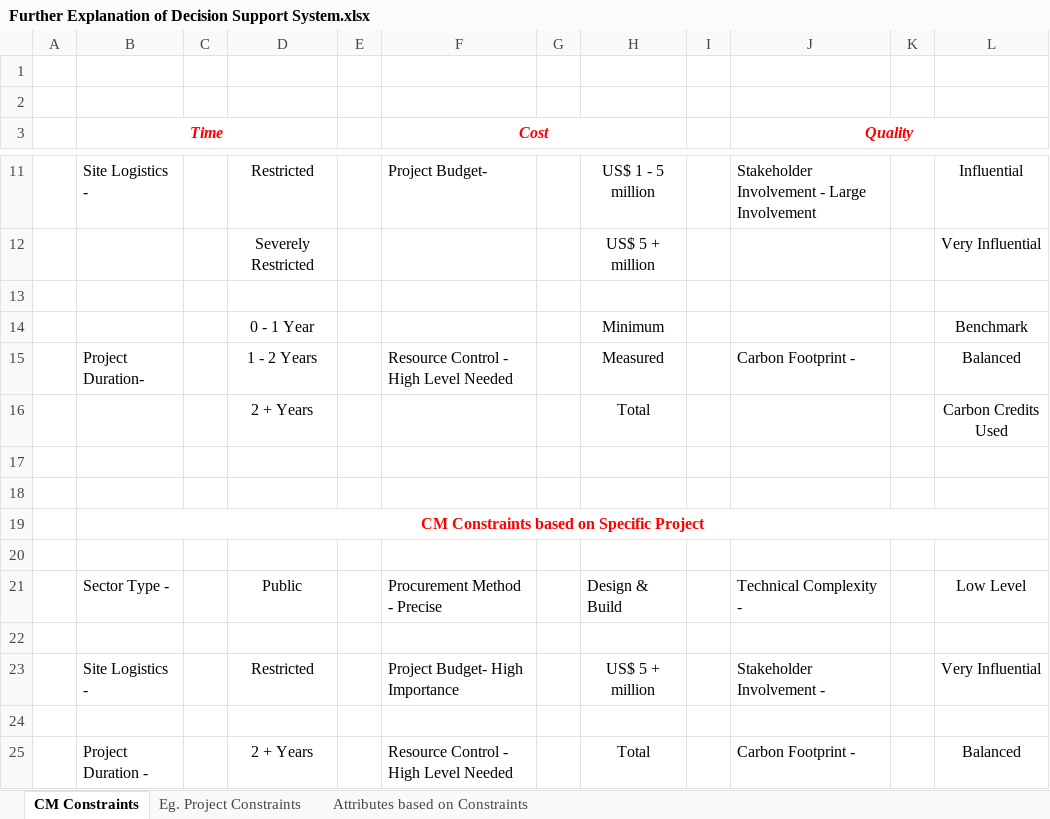
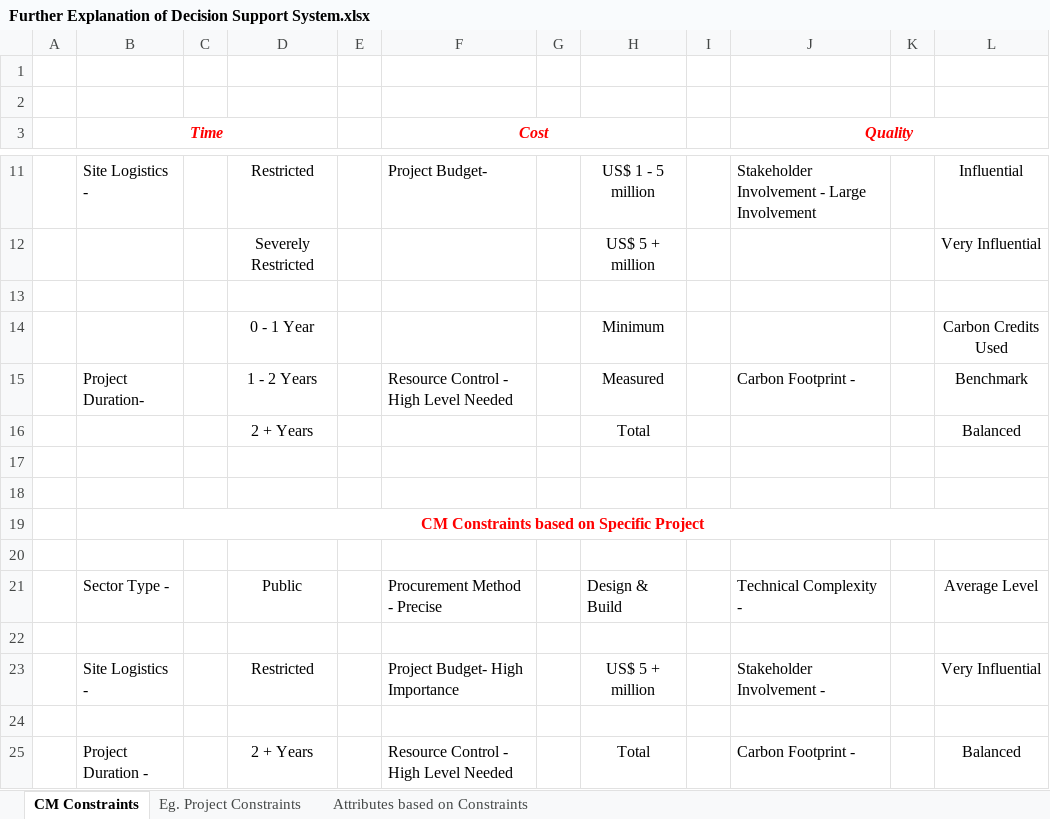
Before and after one commit to Chipop/bim_4d, an Excel workbook: static/resource/Further Explanation of Decision Support System.xlsx, sheet CM Constraints, drawn as a sheet; only a part is shown, gaps mark what is left out; values as stored, in another font and other column widths than the file's, no borders; the diff names each change by its address in the sheet, - before the commit and + after, or states it on an @@ line.

```diff
--- a/static/resource/Further Explanation of Decision Support System.xlsx (sheet CM Constraints)
+++ b/static/resource/Further Explanation of Decision Support System.xlsx (sheet CM Constraints)
-L14: Benchmark
+L14: Carbon Credits Used
-L15: Balanced
+L15: Benchmark
-L16: Carbon Credits Used
+L16: Balanced
-L21: Low Level
+L21: Average Level
```
Also changed, not shown: sheet Eg. Project Constraints, 4 other files.
